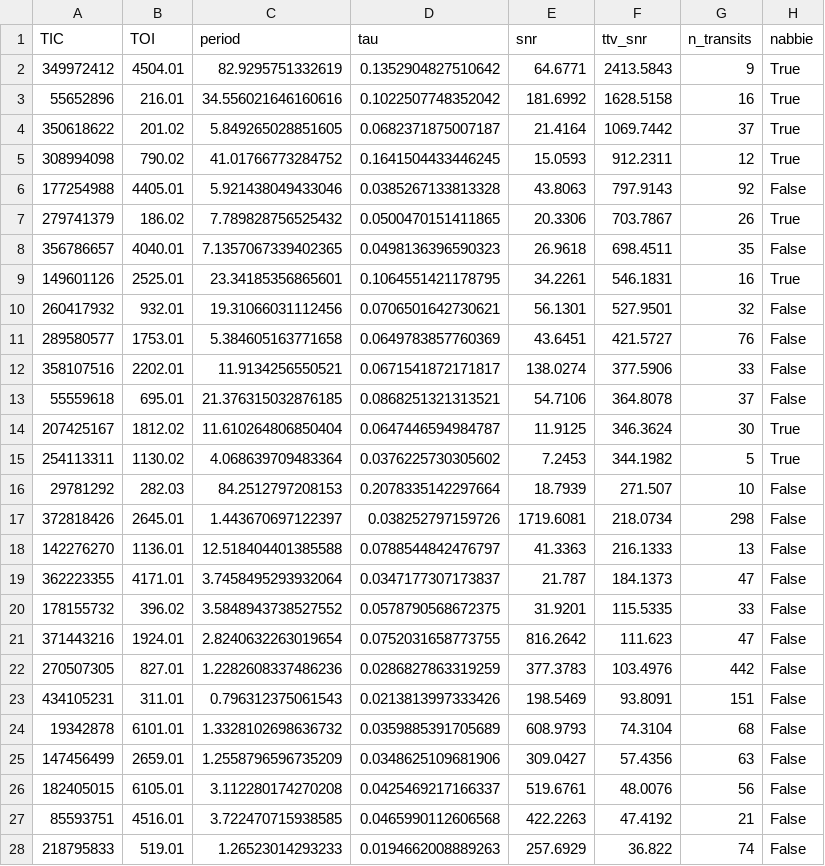
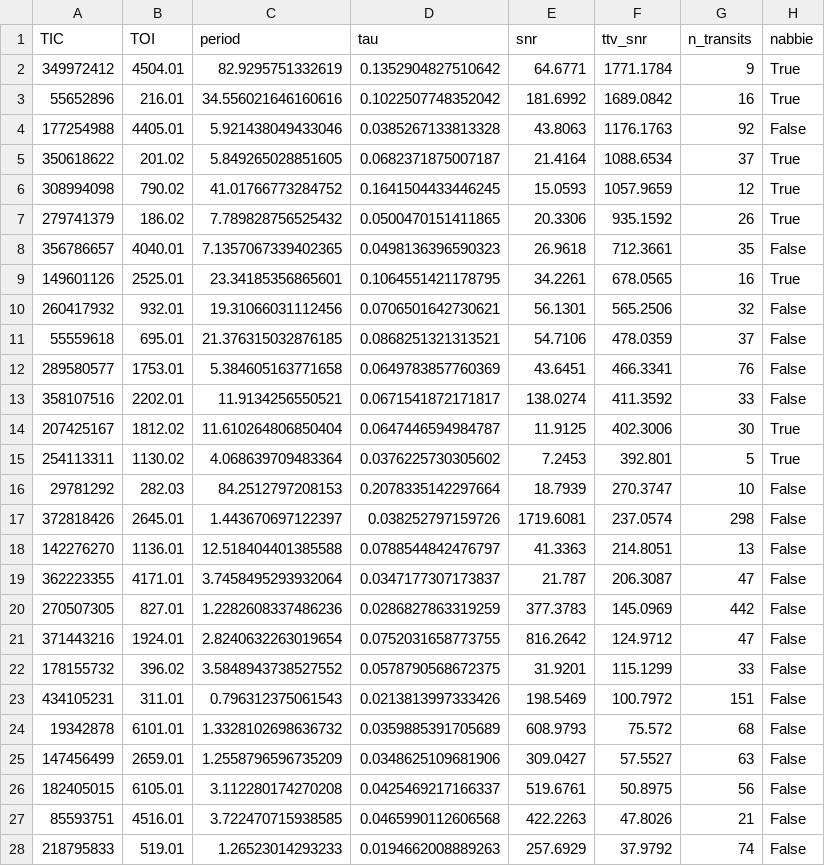
Before and after one commit to bayesianexoplanets/bayesianexoplanets.github.io, a CSV file: tess_ttvs_overview.csv, drawn as a sheet; only a part is shown; the diff covers the shown part only.

```diff
--- a/tess_ttvs_overview.csv
+++ b/tess_ttvs_overview.csv
@@ -1,28 +1,28 @@
 TIC,TOI,period,tau,snr,ttv_snr,n_transits,nabbie
-349972412,4504.01,82.9295751332619,0.1352904827510642,64.6771,2413.5843,9,True
-55652896,216.01,34.556021646160616,0.1022507748352042,181.6992,1628.5158,16,True
-350618622,201.02,5.849265028851605,0.0682371875007187,21.4164,1069.7442,37,True
-308994098,790.02,41.01766773284752,0.1641504433446245,15.0593,912.2311,12,True
-177254988,4405.01,5.921438049433046,0.0385267133813328,43.8063,797.9143,92,False
-279741379,186.02,7.789828756525432,0.0500470151411865,20.3306,703.7867,26,True
-356786657,4040.01,7.1357067339402365,0.0498136396590323,26.9618,698.4511,35,False
-149601126,2525.01,23.34185356865601,0.1064551421178795,34.2261,546.1831,16,True
-260417932,932.01,19.31066031112456,0.0706501642730621,56.1301,527.9501,32,False
-289580577,1753.01,5.384605163771658,0.0649783857760369,43.6451,421.5727,76,False
-358107516,2202.01,11.9134256550521,0.0671541872171817,138.0274,377.5906,33,False
-55559618,695.01,21.376315032876185,0.0868251321313521,54.7106,364.8078,37,False
-207425167,1812.02,11.610264806850404,0.0647446594984787,11.9125,346.3624,30,True
-254113311,1130.02,4.068639709483364,0.0376225730305602,7.2453,344.1982,5,True
-29781292,282.03,84.2512797208153,0.2078335142297664,18.7939,271.507,10,False
-372818426,2645.01,1.443670697122397,0.038252797159726,1719.6081,218.0734,298,False
-142276270,1136.01,12.518404401385588,0.0788544842476797,41.3363,216.1333,13,False
-362223355,4171.01,3.7458495293932064,0.0347177307173837,21.787,184.1373,47,False
-178155732,396.02,3.5848943738527552,0.0578790568672375,31.9201,115.5335,33,False
-371443216,1924.01,2.8240632263019654,0.0752031658773755,816.2642,111.623,47,False
-270507305,827.01,1.2282608337486236,0.0286827863319259,377.3783,103.4976,442,False
-434105231,311.01,0.796312375061543,0.0213813997333426,198.5469,93.8091,151,False
-19342878,6101.01,1.3328102698636732,0.0359885391705689,608.9793,74.3104,68,False
-147456499,2659.01,1.2558796596735209,0.0348625109681906,309.0427,57.4356,63,False
-182405015,6105.01,3.112280174270208,0.0425469217166337,519.6761,48.0076,56,False
-85593751,4516.01,3.722470715938585,0.0465990112606568,422.2263,47.4192,21,False
-218795833,519.01,1.26523014293233,0.0194662008889263,257.6929,36.822,74,False
+349972412,4504.01,82.9295751332619,0.1352904827510642,64.6771,1771.1784,9,True
+55652896,216.01,34.556021646160616,0.1022507748352042,181.6992,1689.0842,16,True
+177254988,4405.01,5.921438049433046,0.0385267133813328,43.8063,1176.1763,92,False
+350618622,201.02,5.849265028851605,0.0682371875007187,21.4164,1088.6534,37,True
+308994098,790.02,41.01766773284752,0.1641504433446245,15.0593,1057.9659,12,True
+279741379,186.02,7.789828756525432,0.0500470151411865,20.3306,935.1592,26,True
+356786657,4040.01,7.1357067339402365,0.0498136396590323,26.9618,712.3661,35,False
+149601126,2525.01,23.34185356865601,0.1064551421178795,34.2261,678.0565,16,True
+260417932,932.01,19.31066031112456,0.0706501642730621,56.1301,565.2506,32,False
+55559618,695.01,21.376315032876185,0.0868251321313521,54.7106,478.0359,37,False
+289580577,1753.01,5.384605163771658,0.0649783857760369,43.6451,466.3341,76,False
+358107516,2202.01,11.9134256550521,0.0671541872171817,138.0274,411.3592,33,False
+207425167,1812.02,11.610264806850404,0.0647446594984787,11.9125,402.3006,30,True
+254113311,1130.02,4.068639709483364,0.0376225730305602,7.2453,392.801,5,True
+29781292,282.03,84.2512797208153,0.2078335142297664,18.7939,270.3747,10,False
+372818426,2645.01,1.443670697122397,0.038252797159726,1719.6081,237.0574,298,False
+142276270,1136.01,12.518404401385588,0.0788544842476797,41.3363,214.8051,13,False
+362223355,4171.01,3.7458495293932064,0.0347177307173837,21.787,206.3087,47,False
+270507305,827.01,1.2282608337486236,0.0286827863319259,377.3783,145.0969,442,False
+371443216,1924.01,2.8240632263019654,0.0752031658773755,816.2642,124.9712,47,False
+178155732,396.02,3.5848943738527552,0.0578790568672375,31.9201,115.1299,33,False
+434105231,311.01,0.796312375061543,0.0213813997333426,198.5469,100.7972,151,False
+19342878,6101.01,1.3328102698636732,0.0359885391705689,608.9793,75.572,68,False
+147456499,2659.01,1.2558796596735209,0.0348625109681906,309.0427,57.5527,63,False
+182405015,6105.01,3.112280174270208,0.0425469217166337,519.6761,50.8975,56,False
+85593751,4516.01,3.722470715938585,0.0465990112606568,422.2263,47.8026,21,False
+218795833,519.01,1.26523014293233,0.0194662008889263,257.6929,37.9792,74,False
```
Also changed, not shown: 2 added rows, 2 removed rows and 5 edited cells elsewhere in this file, 35 other files.
